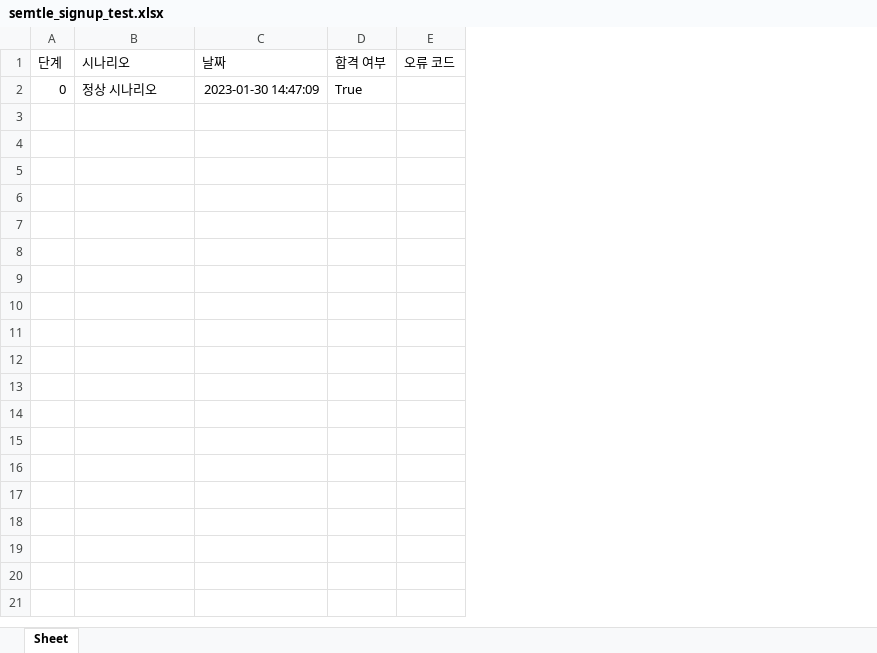
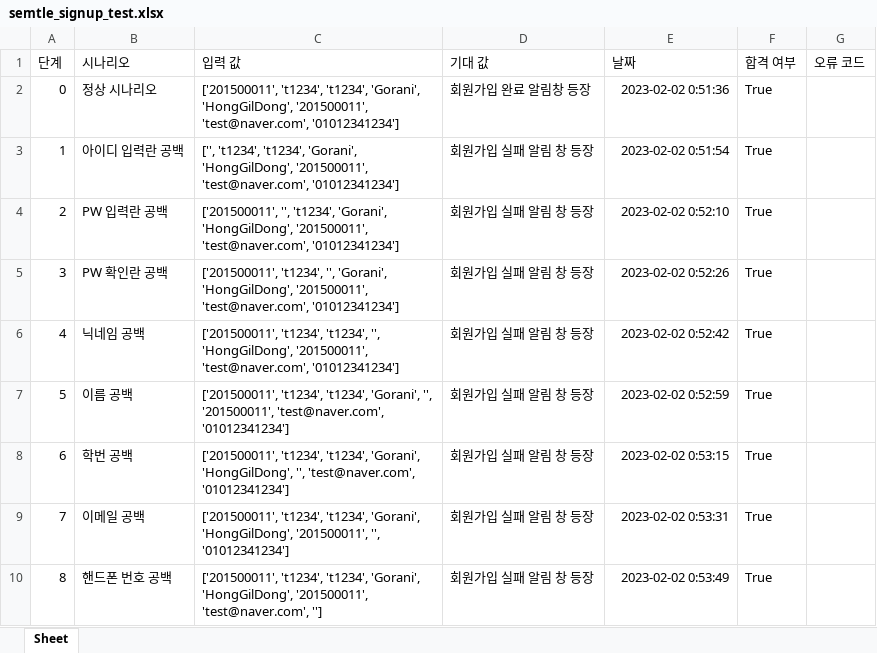
Before and after one commit to SemtleManager/Test-Automation-Script, an Excel workbook: semtle_signup_test.xlsx, sheet Sheet, drawn as a sheet; values as stored, in another font and other column widths than the file's, no borders; addresses are those after the commit; the diff names each change by its address in the sheet, - before the commit and + after, or states it on an @@ line.

```diff
--- a/semtle_signup_test.xlsx (sheet Sheet)
+++ b/semtle_signup_test.xlsx (sheet Sheet)
+column C (입력 값), row 2: ['201500011', 't1234', 't1234', 'Gorani', 'HongGilDong', '201500011', 'test@naver.com', '01012341234']
+column D (기대 값), row 2: 회원가입 완료 알림창 등장
-E2 (날짜): 2023-01-30 14:47:09
+E2 (날짜): 2023-02-02 0:51:36
+row 3: 1 | 아이디 입력란 공백 | ['', 't1234', 't1234', 'Gorani', 'HongGilDong', '201500011', 'test@naver.com', '01012341234'] | 회원가입 실패 알림 창 등장 | 2023-02-02 0:51:54 | True
+row 4: 2 | PW 입력란 공백 | ['201500011', '', 't1234', 'Gorani', 'HongGilDong', '201500011', 'test@naver.com', '01012341234'] | 회원가입 실패 알림 창 등장 | 2023-02-02 0:52:10 | True
+row 5: 3 | PW 확인란 공백 | ['201500011', 't1234', '', 'Gorani', 'HongGilDong', '201500011', 'test@naver.com', '01012341234'] | 회원가입 실패 알림 창 등장 | 2023-02-02 0:52:26 | True
+row 6: 4 | 닉네임 공백 | ['201500011', 't1234', 't1234', '', 'HongGilDong', '201500011', 'test@naver.com', '01012341234'] | 회원가입 실패 알림 창 등장 | 2023-02-02 0:52:42 | True
+row 7: 5 | 이름 공백 | ['201500011', 't1234', 't1234', 'Gorani', '', '201500011', 'test@naver.com', '01012341234'] | 회원가입 실패 알림 창 등장 | 2023-02-02 0:52:59 | True
+row 8: 6 | 학번 공백 | ['201500011', 't1234', 't1234', 'Gorani', 'HongGilDong', '', 'test@naver.com', '01012341234'] | 회원가입 실패 알림 창 등장 | 2023-02-02 0:53:15 | True
+row 9: 7 | 이메일 공백 | ['201500011', 't1234', 't1234', 'Gorani', 'HongGilDong', '201500011', '', '01012341234'] | 회원가입 실패 알림 창 등장 | 2023-02-02 0:53:31 | True
+row 10: 8 | 핸드폰 번호 공백 | ['201500011', 't1234', 't1234', 'Gorani', 'HongGilDong', '201500011', 'test@naver.com', ''] | 회원가입 실패 알림 창 등장 | 2023-02-02 0:53:49 | True
```
Also changed, not shown: semtle_login_test.xlsx, 2 other files.
